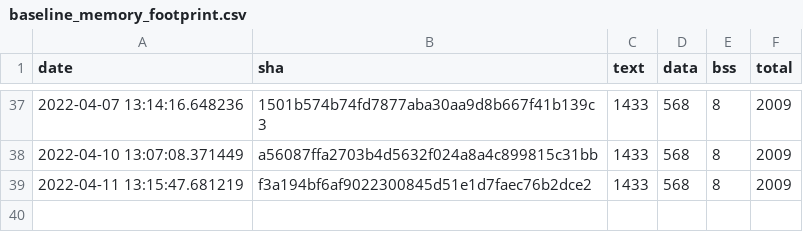
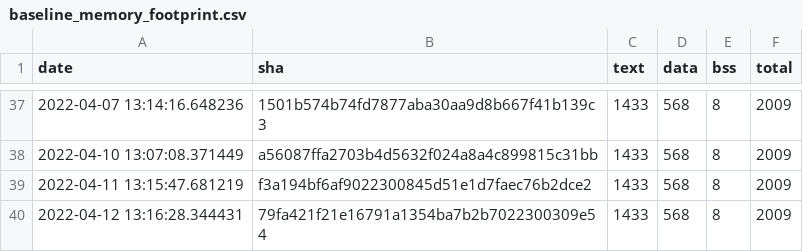
Before and after one commit to open-vela/apps_mlearning_tflite-micro, a CSV file: data/continuous_builds/size_profiling/linux_x86_64_release/baseline_memory_footprint.csv, drawn as a sheet; only a part is shown, gaps mark what is left out; the diff names each change by its address in the sheet, - before the commit and + after, or states it on an @@ line.

```diff
--- a/data/continuous_builds/size_profiling/linux_x86_64_release/baseline_memory_footprint.csv
+++ b/data/continuous_builds/size_profiling/linux_x86_64_release/baseline_memory_footprint.csv
+row 40: 2022-04-12 13:16:28.344431 | 79fa421f21e16791a1354ba7b2b7022300309e54 | 1433 | 568 | 8 | 2009
```
Also changed, not shown: data/continuous_builds/size_profiling/linux_x86_64_release/interpreter_memory_footprint.csv, data/continuous_builds/size_profiling/linux_x86_64_release/keyword_benchmark.csv, 3 other files.
